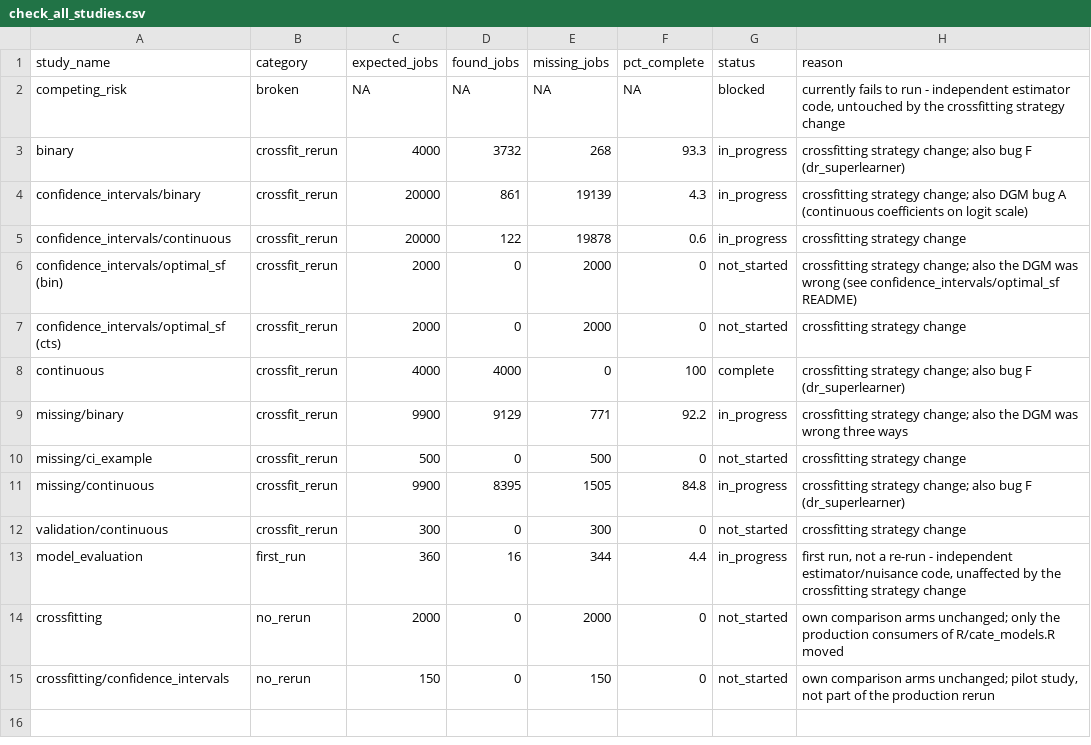
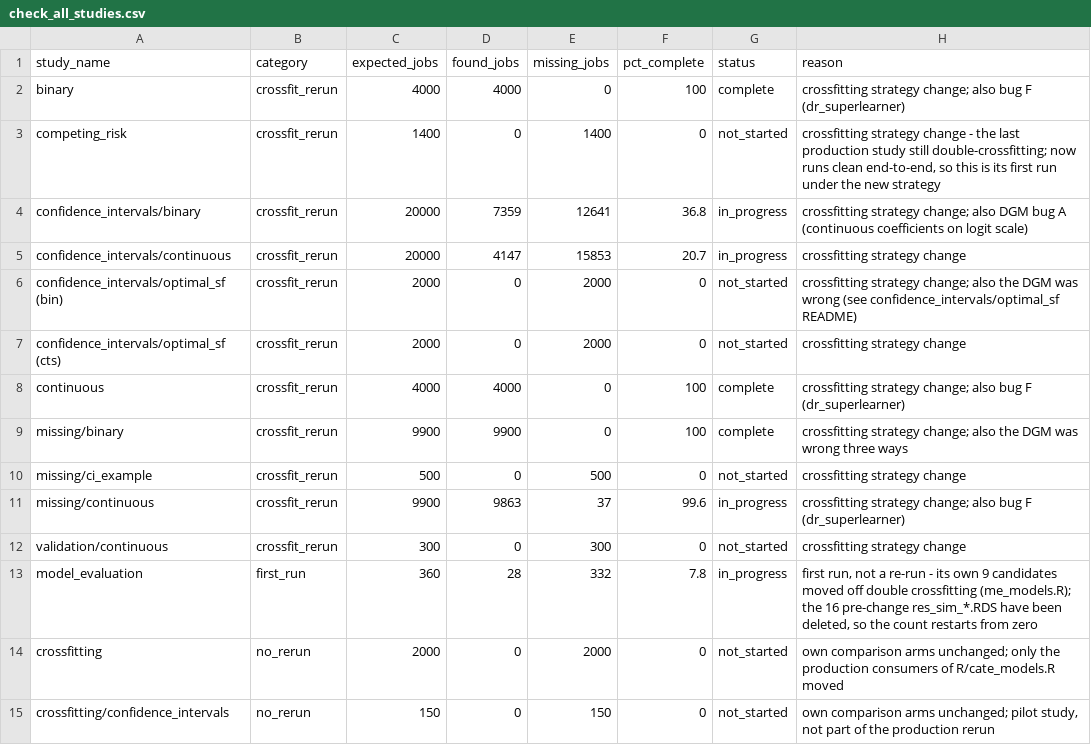
Before and after one commit to evanvogt/drf_sims, a CSV file: check_all_studies.csv, drawn as a sheet.

Commit message:
rerun submissions update

```diff
--- a/check_all_studies.csv
+++ b/check_all_studies.csv
@@ -1,6 +1,6 @@
 "study_name","category","expected_jobs","found_jobs","missing_jobs","pct_complete","status","reason"
-"competing_risk","broken",NA,NA,NA,NA,"blocked","currently fails to run - independent estimator code, untouched by the crossfitting strategy change"
-"binary","crossfit_rerun",4000,3732,268,93.3,"in_progress","crossfitting strategy change; also bug F (dr_superlearner)"
-"confidence_intervals/binary","crossfit_rerun",20000,861,19139,4.3,"in_progress","crossfitting strategy change; also DGM bug A (continuous coefficients on logit scale)"
-"confidence_intervals/continuous","crossfit_rerun",20000,122,19878,0.6,"in_progress","crossfitting strategy change"
+"binary","crossfit_rerun",4000,4000,0,100,"complete","crossfitting strategy change; also bug F (dr_superlearner)"
+"competing_risk","crossfit_rerun",1400,0,1400,0,"not_started","crossfitting strategy change - the last production study still double-crossfitting; now runs clean end-to-end, so this is its first run under the new strategy"
+"confidence_intervals/binary","crossfit_rerun",20000,7359,12641,36.8,"in_progress","crossfitting strategy change; also DGM bug A (continuous coefficients on logit scale)"
+"confidence_intervals/continuous","crossfit_rerun",20000,4147,15853,20.7,"in_progress","crossfitting strategy change"
 "confidence_intervals/optimal_sf (bin)","crossfit_rerun",2000,0,2000,0,"not_started","crossfitting strategy change; also the DGM was wrong (see confidence_intervals/optimal_sf README)"
@@ -8,7 +8,7 @@
 "continuous","crossfit_rerun",4000,4000,0,100,"complete","crossfitting strategy change; also bug F (dr_superlearner)"
-"missing/binary","crossfit_rerun",9900,9129,771,92.2,"in_progress","crossfitting strategy change; also the DGM was wrong three ways"
+"missing/binary","crossfit_rerun",9900,9900,0,100,"complete","crossfitting strategy change; also the DGM was wrong three ways"
 "missing/ci_example","crossfit_rerun",500,0,500,0,"not_started","crossfitting strategy change"
-"missing/continuous","crossfit_rerun",9900,8395,1505,84.8,"in_progress","crossfitting strategy change; also bug F (dr_superlearner)"
+"missing/continuous","crossfit_rerun",9900,9863,37,99.6,"in_progress","crossfitting strategy change; also bug F (dr_superlearner)"
 "validation/continuous","crossfit_rerun",300,0,300,0,"not_started","crossfitting strategy change"
-"model_evaluation","first_run",360,16,344,4.4,"in_progress","first run, not a re-run - independent estimator/nuisance code, unaffected by the crossfitting strategy change"
+"model_evaluation","first_run",360,28,332,7.8,"in_progress","first run, not a re-run - its own 9 candidates moved off double crossfitting (me_models.R); the 16 pre-change res_sim_*.RDS have been deleted, so the count restarts from zero"
 "crossfitting","no_rerun",2000,0,2000,0,"not_started","own comparison arms unchanged; only the production consumers of R/cate_models.R moved"
```
Also changed, not shown: 6 other files.
